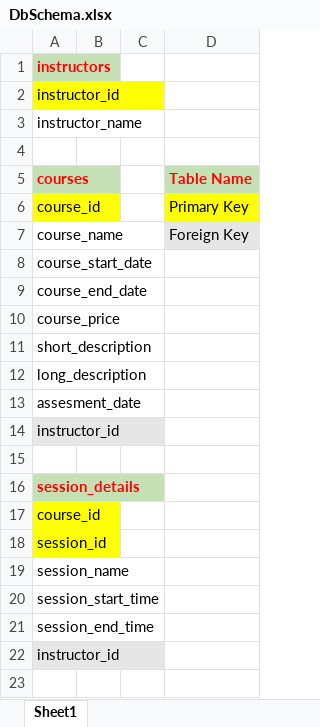
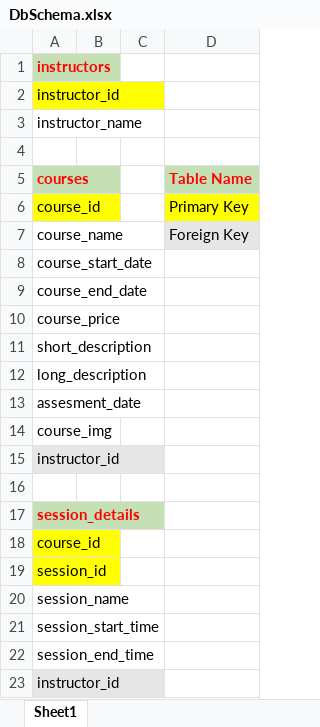
Before and after one commit to sarthakbhutani/SEMS-Prototype, an Excel workbook: database/DbSchema.xlsx, sheet Sheet1, drawn as a sheet; values as stored, in another font and other column widths than the file's, no borders; the diff names each change by its address in the sheet, - before the commit and + after, or states it on an @@ line.

Commit message:
Author : Sarthak 	Files Added : database/sems_db.sql 	Files Updated : database/DbSchema.xlsx 	Files Deleted : database/sems_courses.sql, database/sems_instructors.sql, database/sems_session_details.sql 	Description : Updated Schema & Added Sql files & data to generated Db

```diff
--- a/database/DbSchema.xlsx (sheet Sheet1)
+++ b/database/DbSchema.xlsx (sheet Sheet1)
+row 14: course_img
```
Also changed, not shown: 4 other files.
